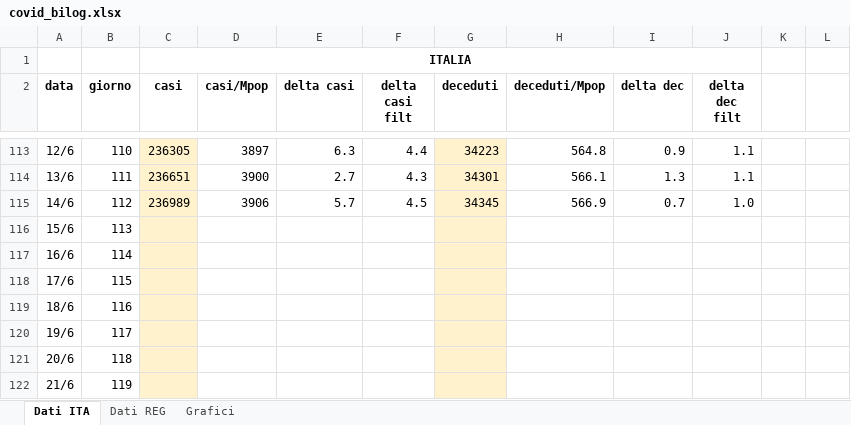
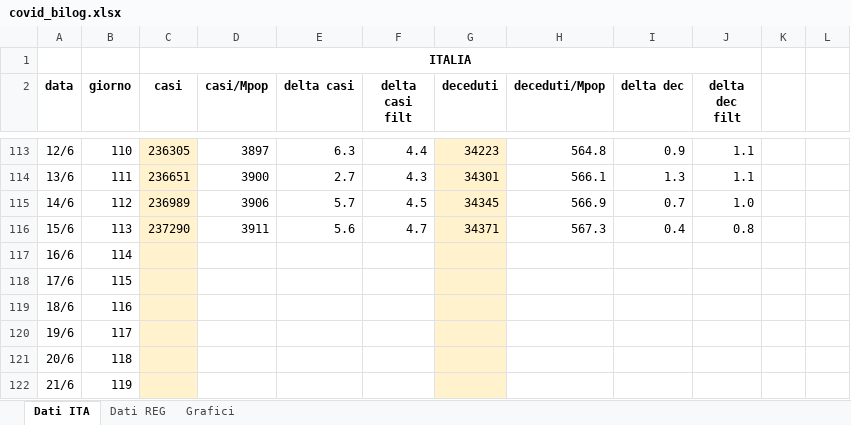
Before and after one commit to mattecarpa/Covid19, an Excel workbook: covid_bilog.xlsx, sheet Dati ITA, drawn as a sheet; only a part is shown, gaps mark what is left out; values as stored, in another font and other column widths than the file's, no borders; the diff names each change by its address in the sheet, - before the commit and + after, or states it on an @@ line.

```diff
--- a/covid_bilog.xlsx (sheet Dati ITA)
+++ b/covid_bilog.xlsx (sheet Dati ITA)
-C116 (casi): (empty)
+C116 (casi): 237290
-D116 (casi/Mpop): (empty)
+D116 (casi/Mpop): 3911
-E116 (delta casi): (empty)
+E116 (delta casi): 5.6
-F116 (delta casi filt): (empty)
+F116 (delta casi filt): 4.7
-G116 (deceduti): (empty)
+G116 (deceduti): 34371
-H116 (deceduti/Mpop): (empty)
+H116 (deceduti/Mpop): 567.3
-I116 (delta dec): (empty)
+I116 (delta dec): 0.4
-J116 (delta dec filt): (empty)
+J116 (delta dec filt): 0.8
```
Also changed, not shown: sheet Dati REG, charts or pictures.
